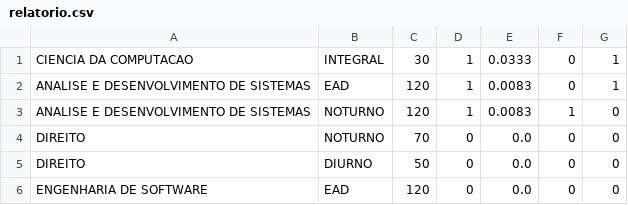
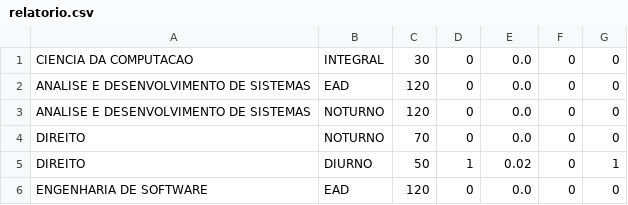
Before and after one commit to leeozaka/b-os, a CSV file: py/ex/relatorio.csv, drawn as a sheet.

```diff
--- a/py/ex/relatorio.csv
+++ b/py/ex/relatorio.csv
@@ -1,6 +1,6 @@
-CIENCIA DA COMPUTACAO,INTEGRAL,30,1,0.0333,0,1
-ANALISE E DESENVOLVIMENTO DE SISTEMAS,EAD,120,1,0.0083,0,1
-ANALISE E DESENVOLVIMENTO DE SISTEMAS,NOTURNO,120,1,0.0083,1,0
+CIENCIA DA COMPUTACAO,INTEGRAL,30,0,0.0,0,0
+ANALISE E DESENVOLVIMENTO DE SISTEMAS,EAD,120,0,0.0,0,0
+ANALISE E DESENVOLVIMENTO DE SISTEMAS,NOTURNO,120,0,0.0,0,0
 DIREITO,NOTURNO,70,0,0.0,0,0
-DIREITO,DIURNO,50,0,0.0,0,0
+DIREITO,DIURNO,50,1,0.02,0,1
 ENGENHARIA DE SOFTWARE,EAD,120,0,0.0,0,0
```
Also changed, not shown: 2 other files.
